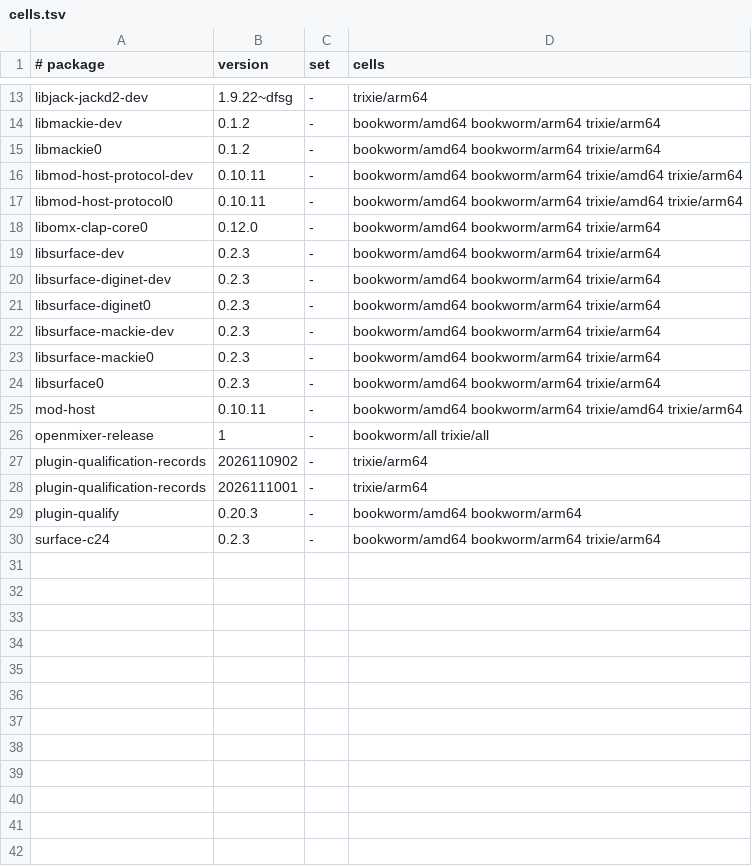
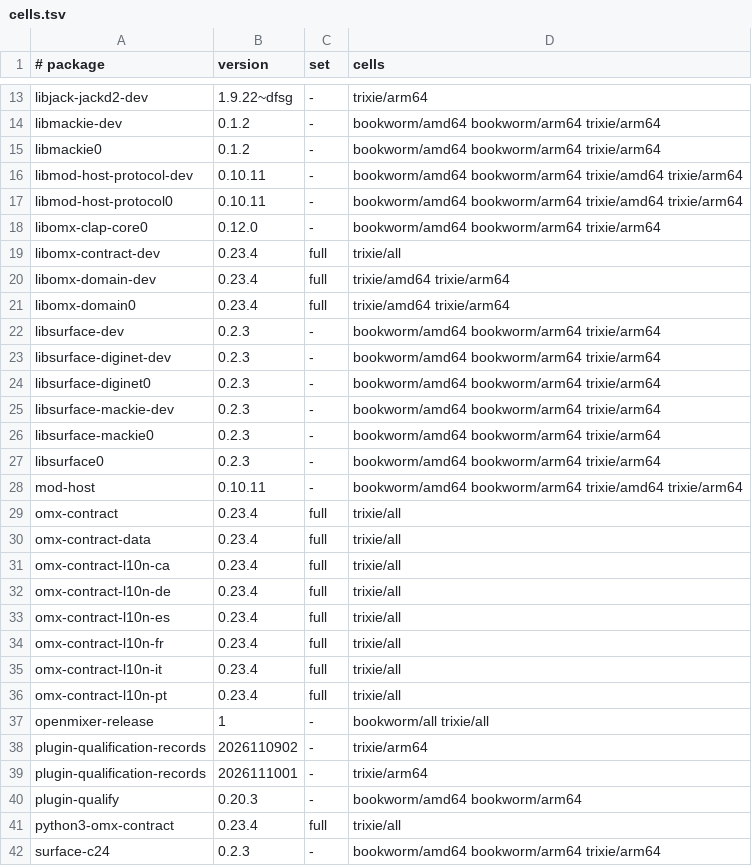
Before and after one commit to Open-Mixer/open-mixer.github.io, a TSV file: deb/cells.tsv, drawn as a sheet; only a part is shown, gaps mark what is left out.

Commit message:
deb: publish promote v0.23.4 real (omx-contract)

```diff
--- a/deb/cells.tsv
+++ b/deb/cells.tsv
@@ -18,2 +18,5 @@ libmod-host-protocol0	0.10.11	-	bookworm/amd64 bookworm/arm64 trixie/amd64 trixi
 libomx-clap-core0	0.12.0	-	bookworm/amd64 bookworm/arm64 trixie/arm64
+libomx-contract-dev	0.23.4	full	trixie/all
+libomx-domain-dev	0.23.4	full	trixie/amd64 trixie/arm64
+libomx-domain0	0.23.4	full	trixie/amd64 trixie/arm64
 libsurface-dev	0.2.3	-	bookworm/amd64 bookworm/arm64 trixie/arm64
@@ -25,2 +28,10 @@ libsurface0	0.2.3	-	bookworm/amd64 bookworm/arm64 trixie/arm64
 mod-host	0.10.11	-	bookworm/amd64 bookworm/arm64 trixie/amd64 trixie/arm64
+omx-contract	0.23.4	full	trixie/all
+omx-contract-data	0.23.4	full	trixie/all
+omx-contract-l10n-ca	0.23.4	full	trixie/all
+omx-contract-l10n-de	0.23.4	full	trixie/all
+omx-contract-l10n-es	0.23.4	full	trixie/all
+omx-contract-l10n-fr	0.23.4	full	trixie/all
+omx-contract-l10n-it	0.23.4	full	trixie/all
+omx-contract-l10n-pt	0.23.4	full	trixie/all
 openmixer-release	1	-	bookworm/all trixie/all
@@ -29,2 +40,3 @@ plugin-qualification-records	2026111001	-	trixie/arm64
 plugin-qualify	0.20.3	-	bookworm/amd64 bookworm/arm64
+python3-omx-contract	0.23.4	full	trixie/all
 surface-c24	0.2.3	-	bookworm/amd64 bookworm/arm64 trixie/arm64
```
Also changed, not shown: 23 other files.
